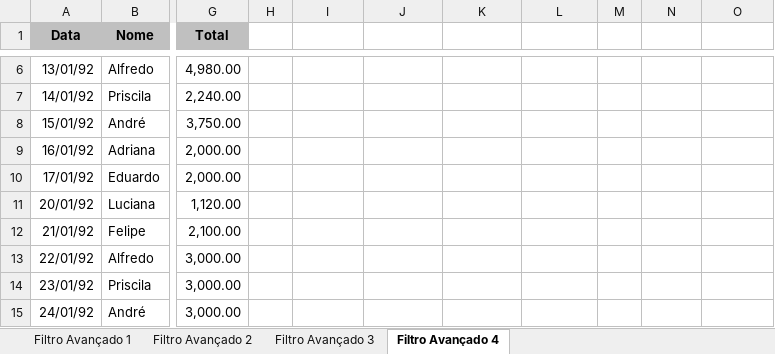
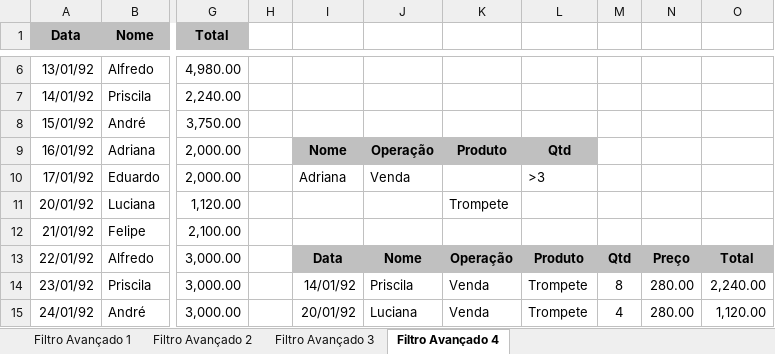
Before and after one commit to Yuri-Mendes/Classes_Excel_Senac, an Excel workbook: Primeiro dia de Excel Avançado 03062023 - Yuri Mendes/ex_FAvançado.xlsx, sheet Filtro Avançado 4, drawn as a sheet; only a part is shown, gaps mark what is left out; values as stored, in another font and other column widths than the file's, no borders; charts and pictures not drawn; the diff covers the shown part only; the diff names each change by its address in the sheet, - before the commit and + after, or states it on an @@ line.

```diff
--- a/Primeiro dia de Excel Avançado 03062023 - Yuri Mendes/ex_FAvançado.xlsx (sheet Filtro Avançado 4)
+++ b/Primeiro dia de Excel Avançado 03062023 - Yuri Mendes/ex_FAvançado.xlsx (sheet Filtro Avançado 4)
-I9: (empty)
+I9: Nome
-I9:L9 fill: none
+I9:L9 fill: #C0C0C0
-J9: (empty)
+J9: Operação
-K9: (empty)
+K9: Produto
-L9: (empty)
+L9: Qtd
-I10: (empty)
+I10: Adriana
-J10: (empty)
+J10: Venda
-L10: (empty)
+L10: >3
-K11: (empty)
+K11: Trompete
-I13: (empty)
+I13: Data
-I13:O13 fill: none
+I13:O13 fill: #C0C0C0
-J13: (empty)
+J13: Nome
-K13: (empty)
+K13: Operação
-L13: (empty)
+L13: Produto
-M13: (empty)
+M13: Qtd
-N13: (empty)
+N13: Preço
-O13: (empty)
+O13: Total
-I14: (empty)
+I14: 14/01/92
-J14: (empty)
+J14: Priscila
-K14:K15: (empty)
+K14:K15: Venda
-L14:L15: (empty)
+L14:L15: Trompete
-M14: (empty)
+M14: 8
-N14:N15: (empty)
+N14:N15: 280.00
-O14: (empty)
+O14: 2,240.00
-I15: (empty)
+I15: 20/01/92
-J15: (empty)
+J15: Luciana
-M15: (empty)
+M15: 4
-O15: (empty)
+O15: 1,120.00
```
Also changed, not shown: 35 edited cells elsewhere in this sheet, sheet Filtro Avançado 3, sheet Filtro Avançado 1, sheet Filtro Avançado 2, 2 other files.
